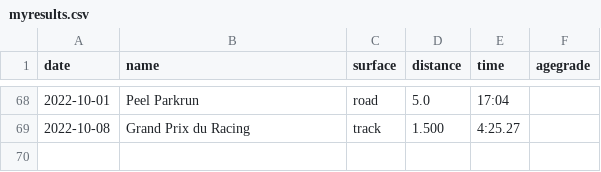
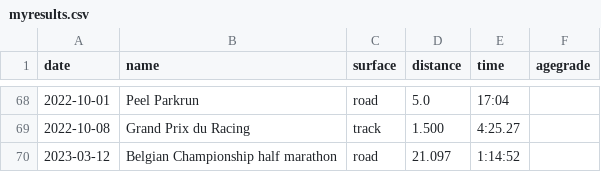
Before and after one commit to ward/run, a CSV file: _data/myresults.csv, drawn as a sheet; only a part is shown, gaps mark what is left out.

Commit message:
Add BK half 2023 result

```diff
--- a/_data/myresults.csv
+++ b/_data/myresults.csv
@@ -69 +69,2 @@ date,name,surface,distance,time,agegrade
 2022-10-08,Grand Prix du Racing,track,1.500,4:25.27,
+2023-03-12,Belgian Championship half marathon,road,21.097,1:14:52,
```
Also changed, not shown: _data/personalrecords.csv, 1 other file.
